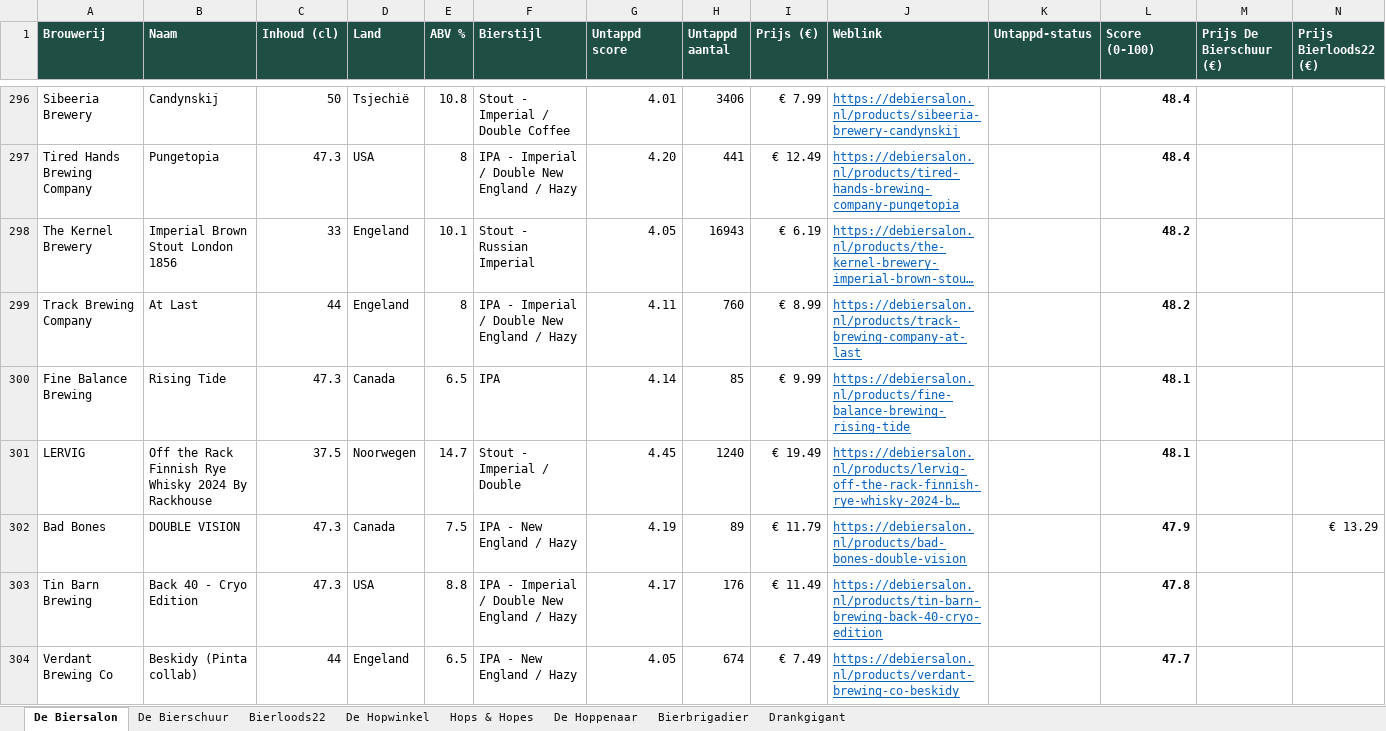
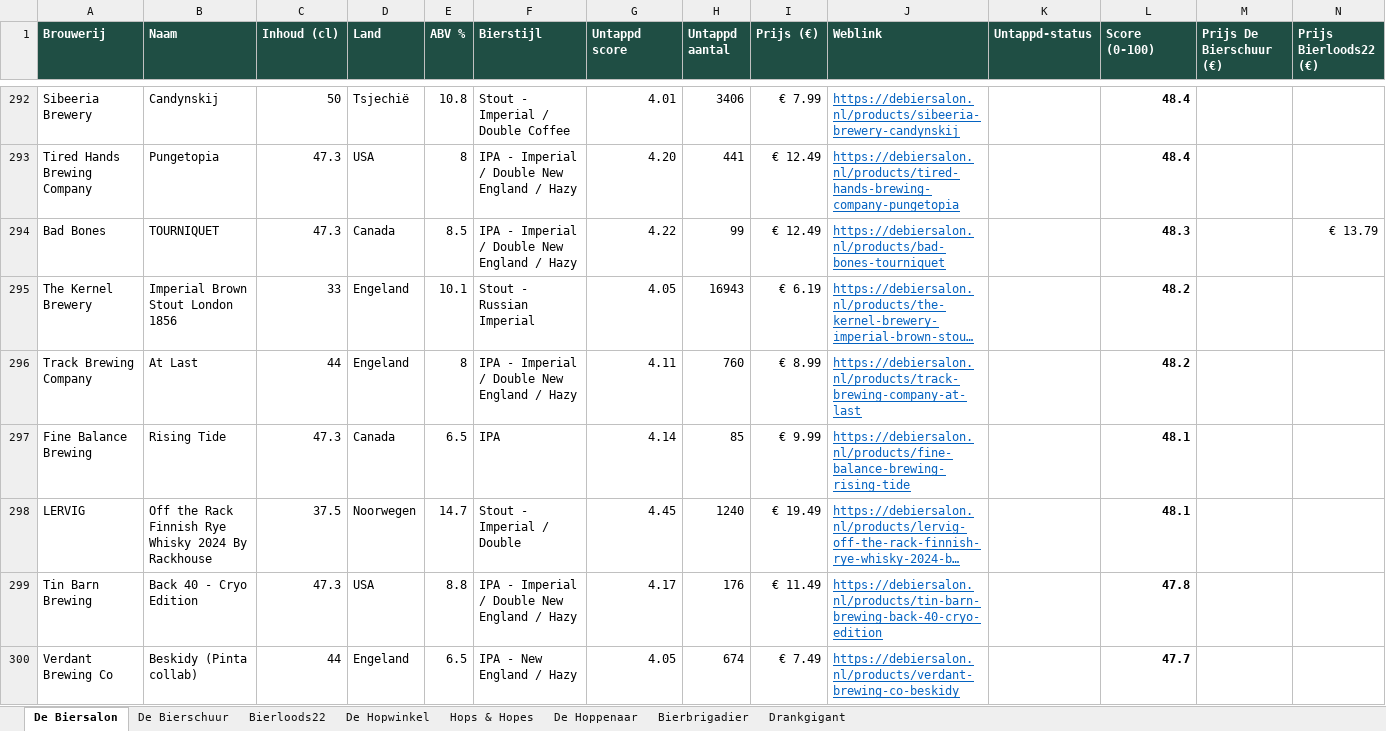
Before and after one commit to RdG-Bier/DeBierScraper, an Excel workbook: docs/bieroverzicht.xlsx, sheet De Biersalon, drawn as a sheet; only a part is shown, gaps mark what is left out; long unchanged cells end in …; values as stored, in another font and other column widths than the file's, no borders; conditional formats not drawn; removed rows and columns are numbered as before the commit, all else as after; rows hold the shown columns only; the diff covers the shown part only; the diff names each change by its address in the sheet, - before the commit and + after, or states it on an @@ line.

```diff
--- a/docs/bieroverzicht.xlsx (sheet De Biersalon)
+++ b/docs/bieroverzicht.xlsx (sheet De Biersalon)
+row 294: Bad Bones | TOURNIQUET | 47.3 | Canada | 8.5 | IPA - Imperial / Double New England / Hazy | 4.22 | 99 | € 12.49 | https://debiersalon.nl/products/bad-bones-tourniquet |  | 48.3 |  | € 13.79
-row 302: Bad Bones | DOUBLE VISION | 47.3 | Canada | 7.5 | IPA - New England / Hazy | 4.19 | 89 | € 11.79 | https://debiersalon.nl/products/bad-bones-double-vision |  | 47.9 |  | € 13.29
```
Also changed, not shown: 56 added rows, 60 removed rows and 171 edited cells elsewhere in this sheet, sheet Hops & Hopes, sheet De Hopwinkel, sheet Bierloods22, sheet De Hoppenaar, sheet De Bierschuur, 21 other files.
